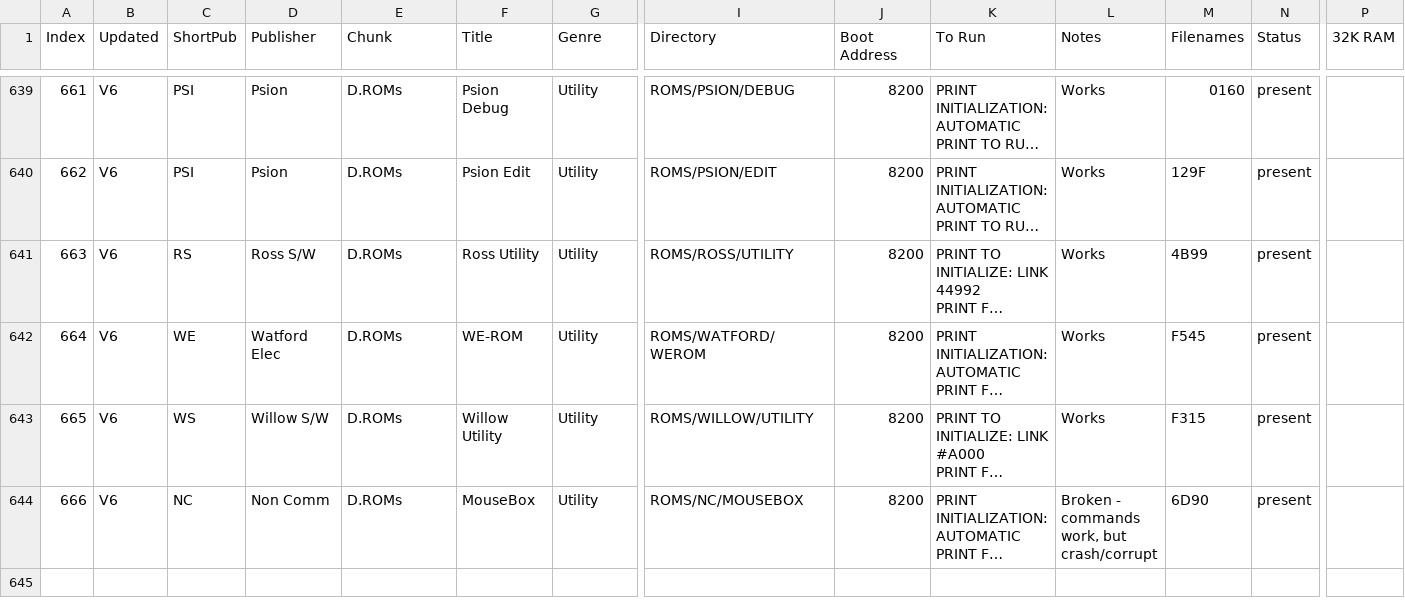
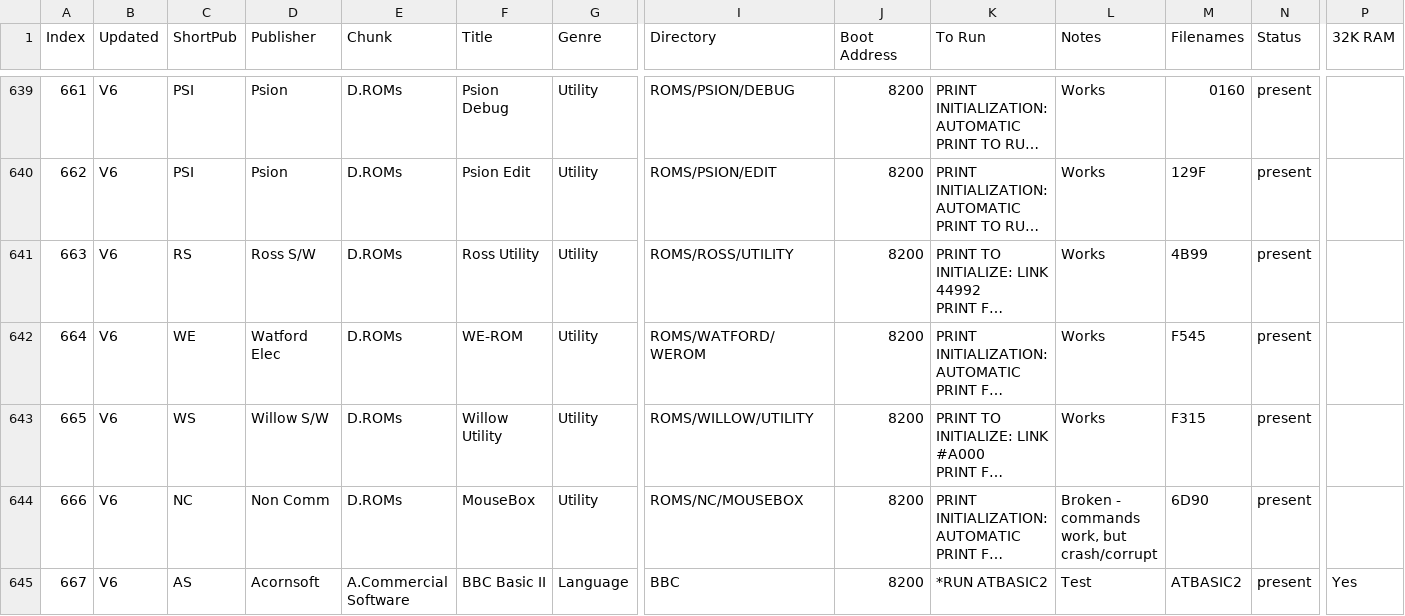
Before and after one commit to hoglet67/AtomSoftwareArchive, a CSV file: catalog/AtomSoftwareCatalog.csv, drawn as a sheet; only a part is shown, gaps mark what is left out; long unchanged cells end in …; rows hold the shown columns only; the diff names each change by its address in the sheet, - before the commit and + after, or states it on an @@ line.

Commit message:
Added ATBASIC2 to Menu

```diff
--- a/catalog/AtomSoftwareCatalog.csv
+++ b/catalog/AtomSoftwareCatalog.csv
+row 645: 667 | V6 | AS | Acornsoft | A.Commercial Software | BBC Basic II | Language | BBC | 8200 | *RUN ATBASIC2 | Test | ATBASIC2 | present | Yes
```
